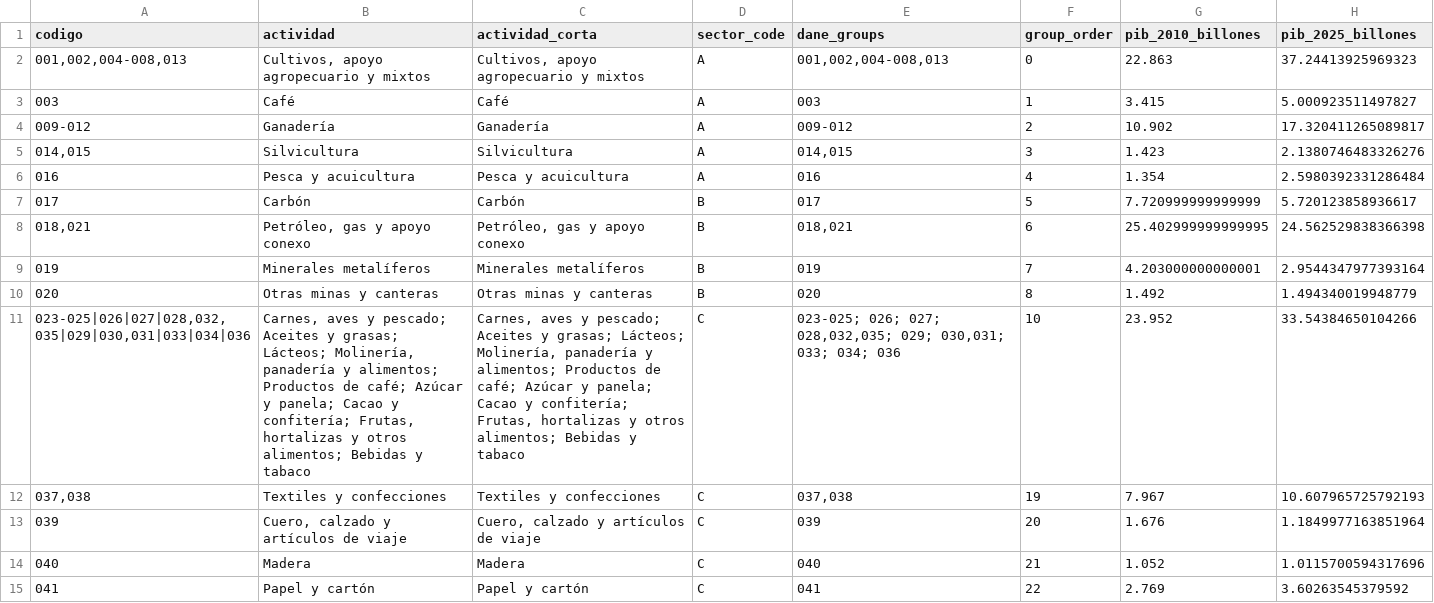
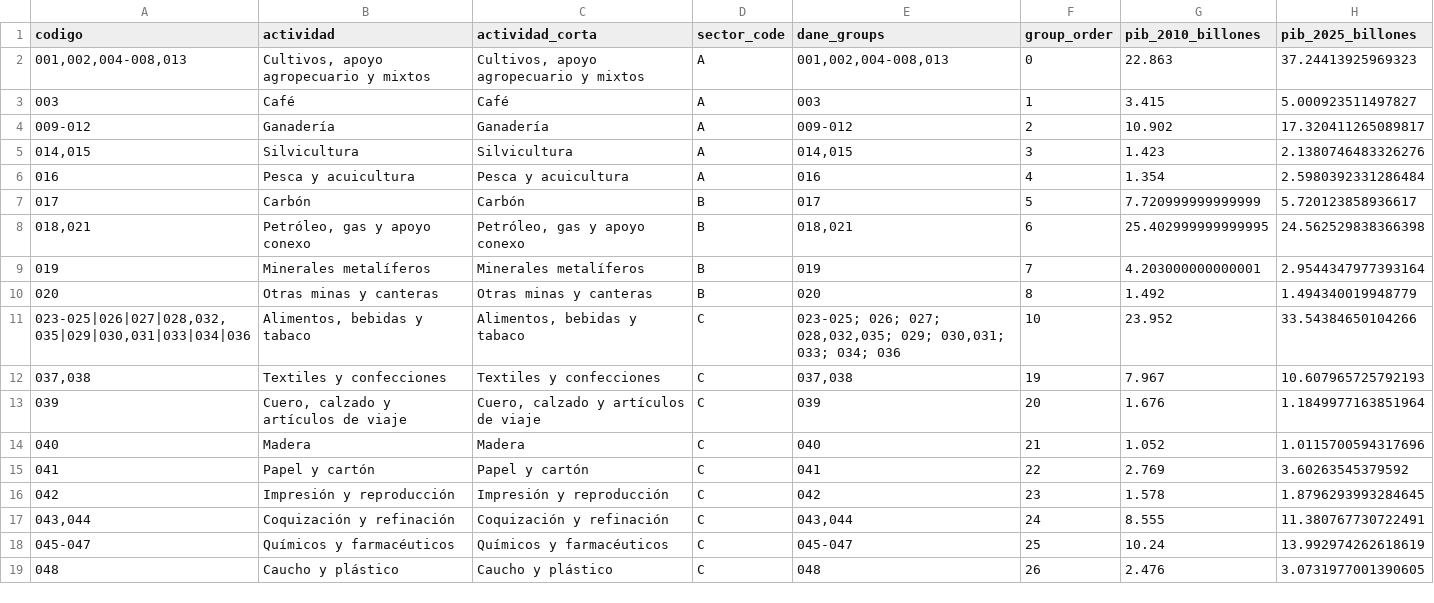
Before and after one commit to Kin-George/CJC-Monitor, a CSV file: Outputs/tables/pib_geih_productividad_61_summary.csv, drawn as a sheet; only a part is shown; the shorter side is filled out with more unchanged rows; the diff names each change by its address in the sheet, - before the commit and + after, or states it on an @@ line.

```diff
--- a/Outputs/tables/pib_geih_productividad_61_summary.csv
+++ b/Outputs/tables/pib_geih_productividad_61_summary.csv
-B11 (actividad): Carnes, aves y pescado; Aceites y grasas; Lácteos; Molinería, panadería y alimentos; Productos de café; Azúcar y panela; Cacao y confitería; Frutas, hortalizas y otros alimentos; Bebidas y tabaco
+B11 (actividad): Alimentos, bebidas y tabaco
-C11 (actividad_corta): Carnes, aves y pescado; Aceites y grasas; Lácteos; Molinería, panadería y alimentos; Productos de café; Azúcar y panela; Cacao y confitería; Frutas, hortalizas y otros alimentos; Bebidas y tabaco
+C11 (actividad_corta): Alimentos, bebidas y tabaco
```
Also changed, not shown: Outputs/tables/pib_geih_productividad_61_series.csv, Outputs/tables/pib_geih_productividad_sector_correlaciones_base.csv, 10 other files.
